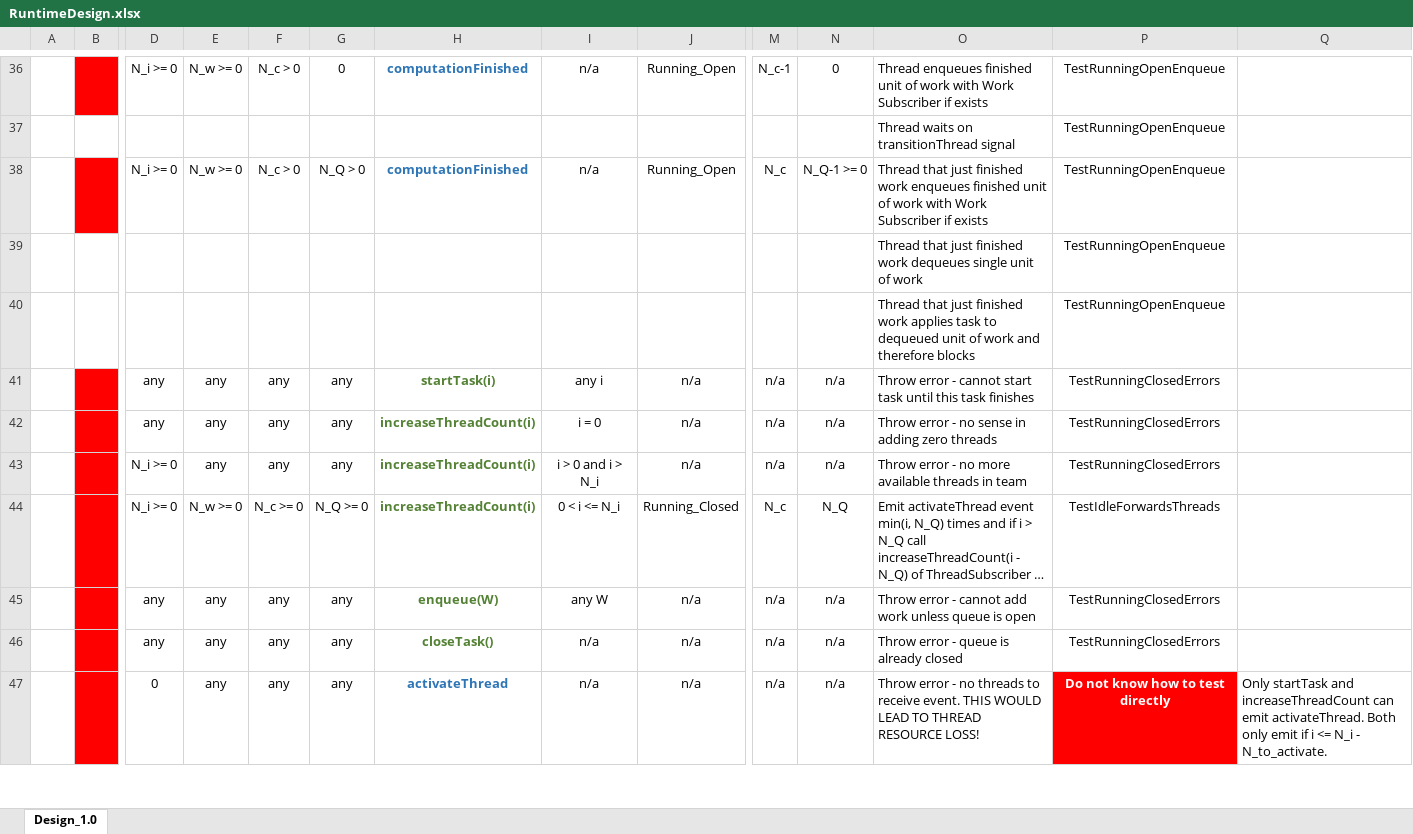
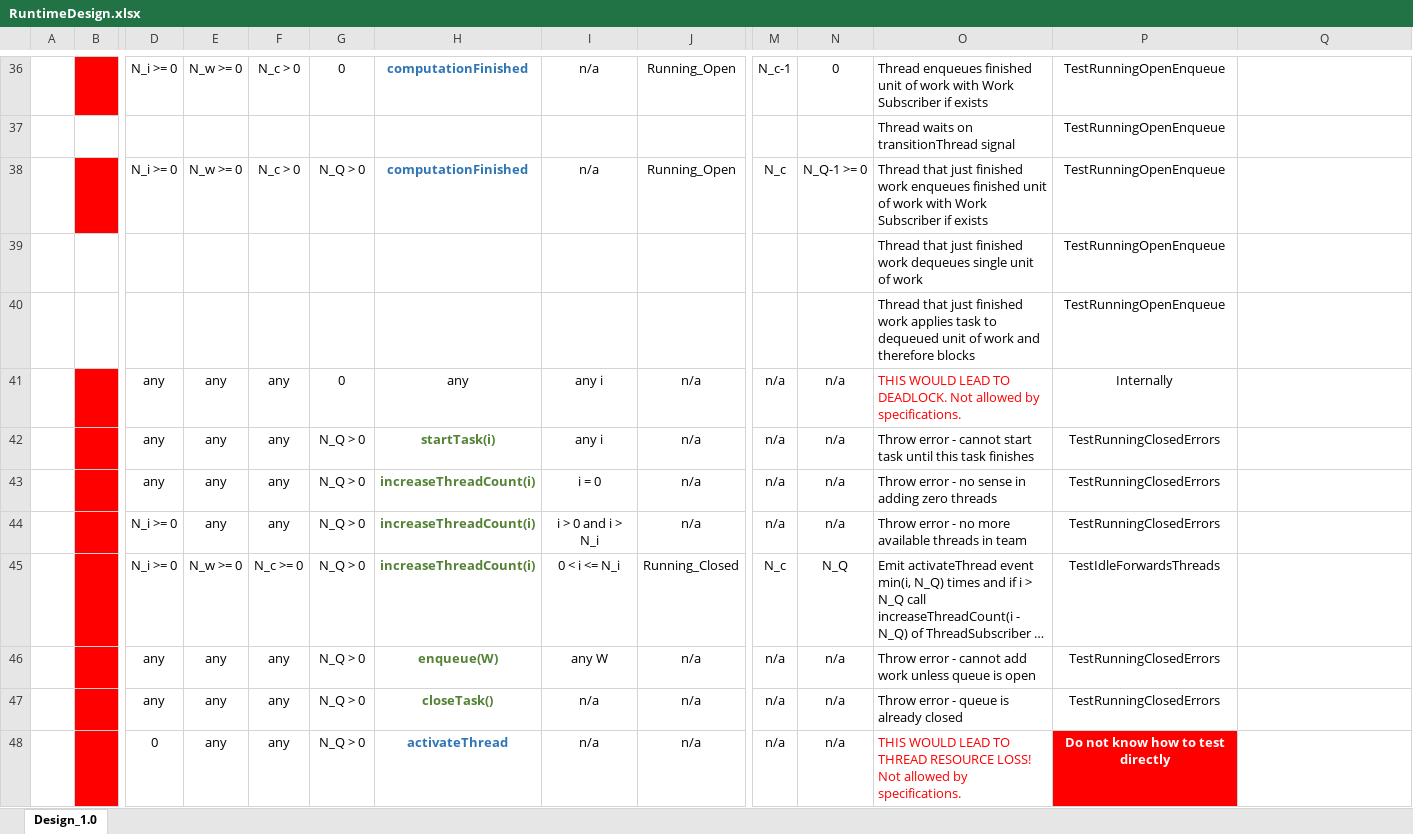
Before and after one commit to Flash-X/Milhoja, an Excel workbook: docs/RuntimeDesign.xlsx, sheet Design_1.0, drawn as a sheet; only a part is shown, gaps mark what is left out; long unchanged cells end in …; values as stored, in another font and other column widths than the file's, no borders; addresses are those after the commit; rows hold the shown columns only; the diff covers the shown part only; the diff names each change by its address in the sheet, - before the commit and + after, or states it on an @@ line.

Commit message:
WIP: Cleaned the main design document and grew it so that it now includes important technical specifications for the Running/Closed and Running/NoMoreWork modes.  As part of writing these specifications, the design spreadsheet and code were improved as well.

```diff
--- a/docs/RuntimeDesign.xlsx (sheet Design_1.0)
+++ b/docs/RuntimeDesign.xlsx (sheet Design_1.0)
+row 41:  |  | any | any | any | 0 | any | any i | n/a | n/a | n/a | THIS WOULD LEAD TO DEADLOCK. Not allowed by specifications. | Internally
-G42:G44: any
+G42:G44: N_Q > 0
-G45: N_Q >= 0
+G45: N_Q > 0
-G46:G48: any
+G46:G48: N_Q > 0
-O48: Throw error - no threads to receive event. THIS WOULD LEAD TO THREAD RESOURCE LOSS!
+O48: THIS WOULD LEAD TO THREAD RESOURCE LOSS! Not allowed by specifications.
-O48 text colour: black
+O48 text colour: #FF0000
-Q48: Only startTask and increaseThreadCount can emit activateThread. Both only emit if i <= N_i - N_to_activate.
+Q48: (empty)
```
Also changed, not shown: 1 added row, 11 removed rows, 25 edited cells and cell formats elsewhere in this sheet, 12 other files.
